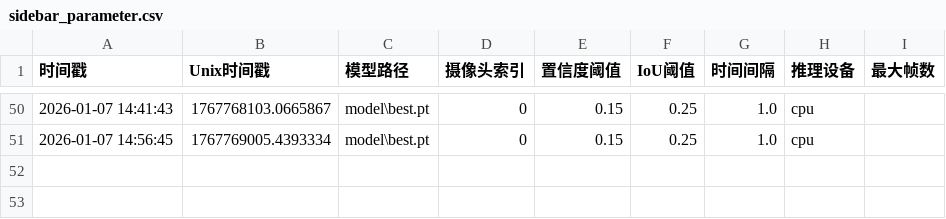
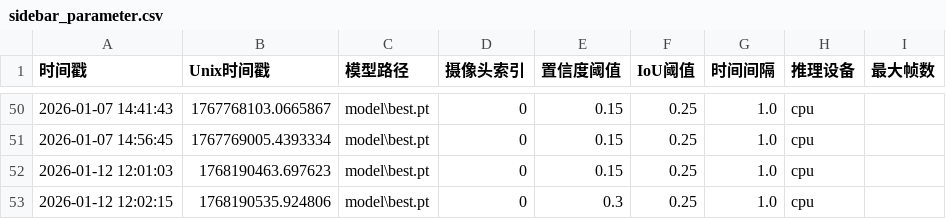
Before and after one commit to sharp-007/carbon_fiber_defect_detection_system_python3.10, a CSV file: log/camera/sidebar_parameter.csv, drawn as a sheet; only a part is shown, gaps mark what is left out; the diff names each change by its address in the sheet, - before the commit and + after, or states it on an @@ line.

```diff
--- a/log/camera/sidebar_parameter.csv
+++ b/log/camera/sidebar_parameter.csv
+row 52: 2026-01-12 12:01:03 | 1768190463.697623 | model\best.pt | 0 | 0.15 | 0.25 | 1.0 | cpu
+row 53: 2026-01-12 12:02:15 | 1768190535.924806 | model\best.pt | 0 | 0.3 | 0.25 | 1.0 | cpu
```
Also changed, not shown: log/image/sidebar_parameter.csv, 1 other file.
